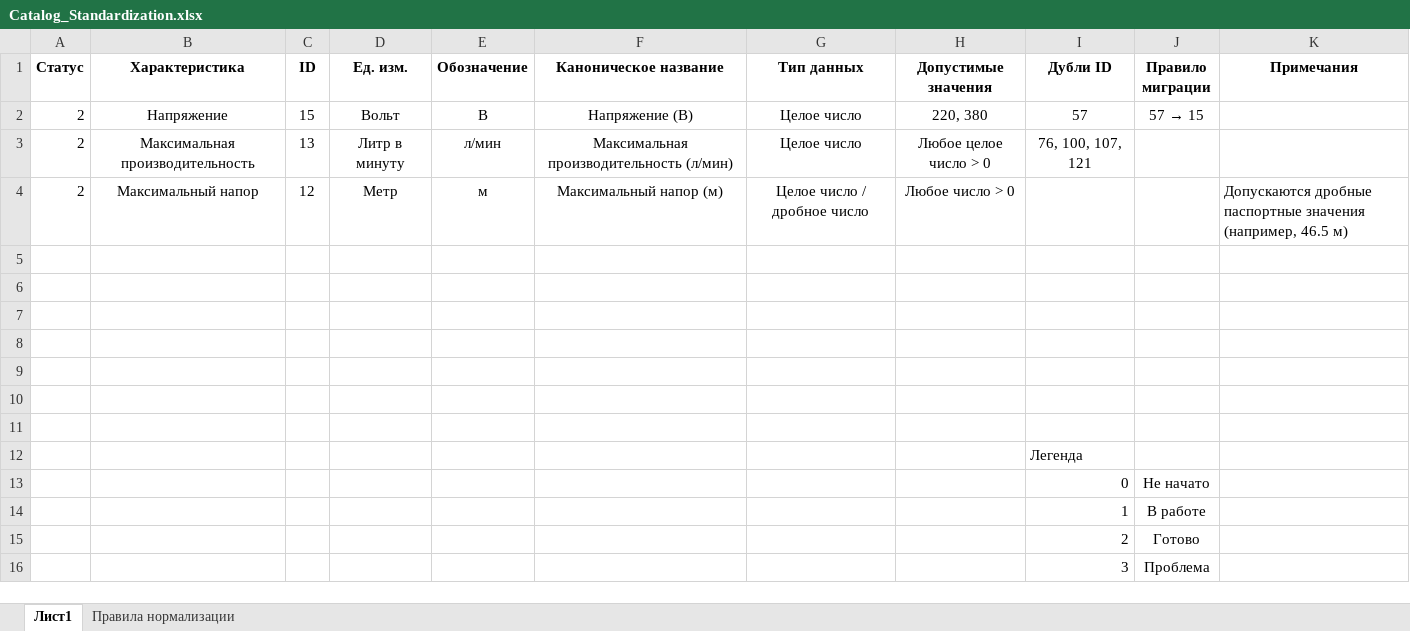
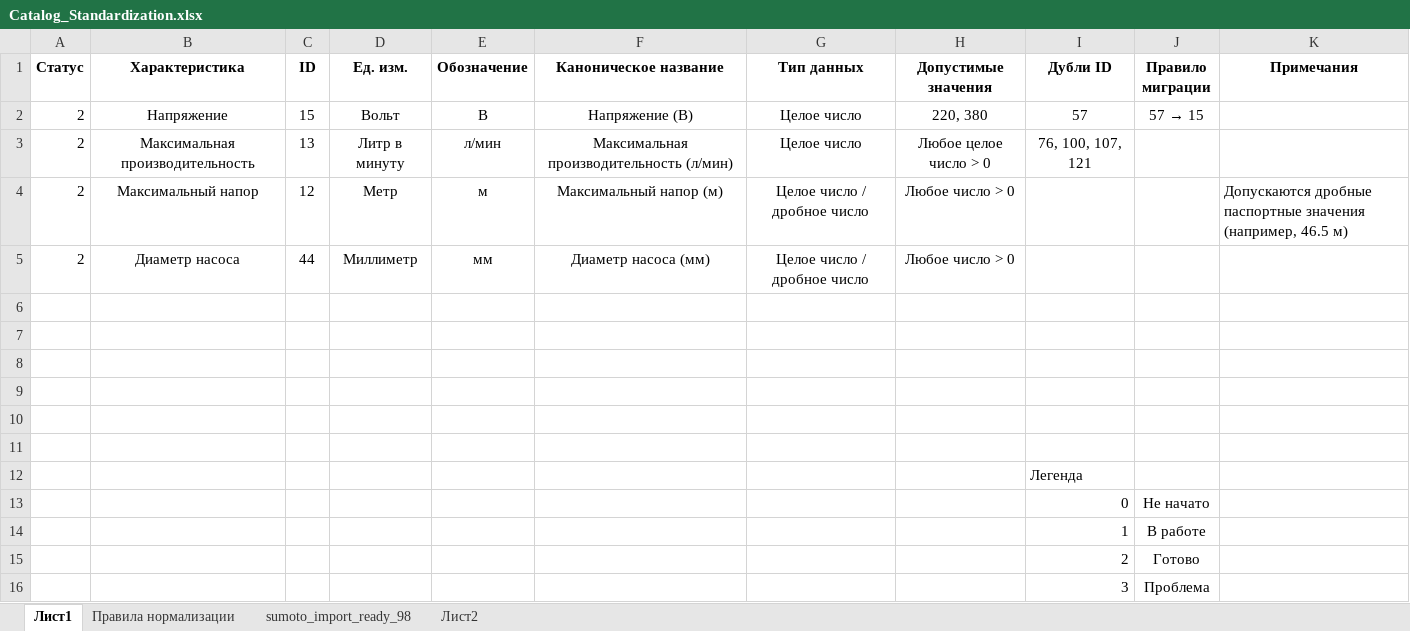
Before and after one commit to saitkharkov-cyber/home-energetika, an Excel workbook: catalog-standardization/Catalog_Standardization.xlsx, sheet Лист1, drawn as a sheet; values as stored, in another font and other column widths than the file's, no borders; conditional formats not drawn; the diff names each change by its address in the sheet, - before the commit and + after, or states it on an @@ line.

```diff
--- a/catalog-standardization/Catalog_Standardization.xlsx (sheet Лист1)
+++ b/catalog-standardization/Catalog_Standardization.xlsx (sheet Лист1)
+sheet tab: sumoto_import_ready_98
+sheet tab: Лист2
-row 5: (empty)
+row 5: 2 | Диаметр насоса | 44 | Миллиметр | мм | Диаметр насоса (мм) | Целое число / дробное число | Любое число > 0
```
Also changed, not shown: 3 other files.
